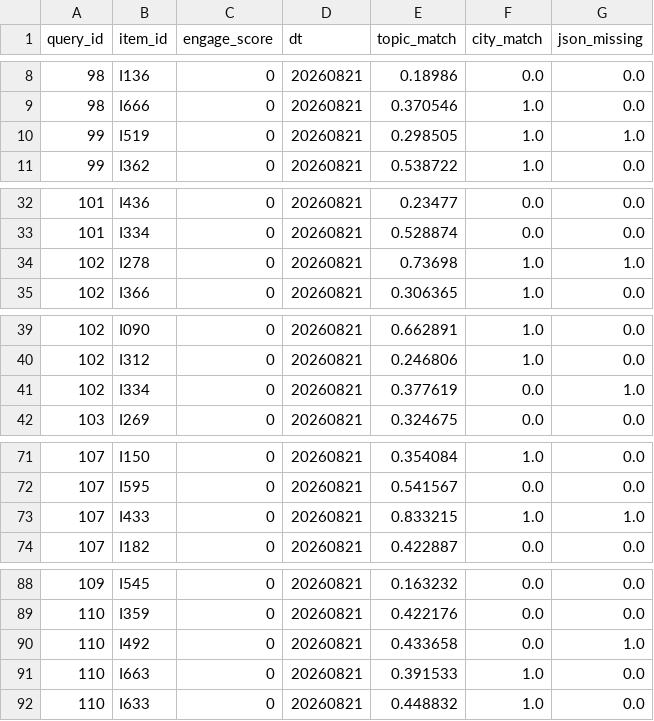
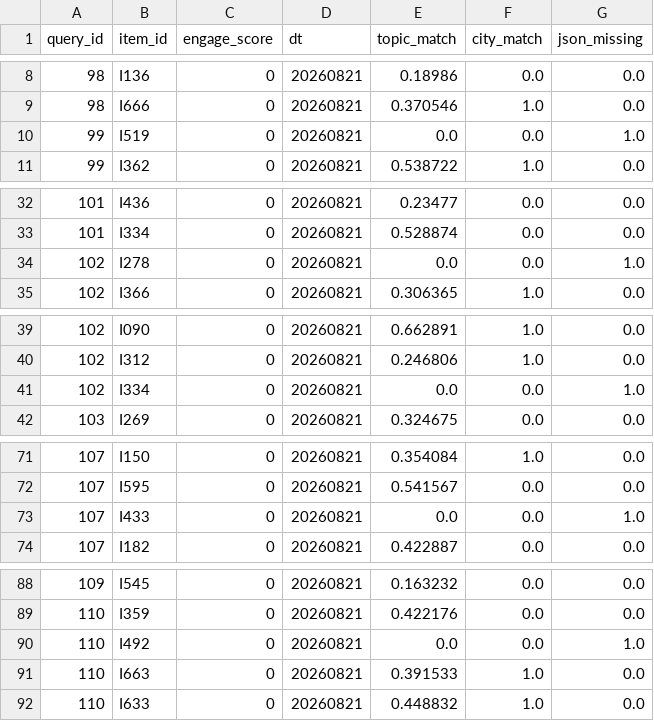
Before and after one commit to sanquzhuaibi/ranklab, a CSV file: data/raw/impression/dt=20260821.csv, drawn as a sheet; only a part is shown, gaps mark what is left out; the diff covers the shown part only.

```diff
--- a/data/raw/impression/dt=20260821.csv
+++ b/data/raw/impression/dt=20260821.csv
@@ -9,3 +9,3 @@ query_id,item_id,engage_score,dt,topic_match,city_match,json_missing
 98,I666,0,20260821,0.370546,1.0,0.0
-99,I519,0,20260821,0.298505,1.0,1.0
+99,I519,0,20260821,0.0,0.0,1.0
 99,I362,0,20260821,0.538722,1.0,0.0
@@ -33,3 +33,3 @@ query_id,item_id,engage_score,dt,topic_match,city_match,json_missing
 101,I334,0,20260821,0.528874,0.0,0.0
-102,I278,0,20260821,0.73698,1.0,1.0
+102,I278,0,20260821,0.0,0.0,1.0
 102,I366,0,20260821,0.306365,1.0,0.0
@@ -40,3 +40,3 @@ query_id,item_id,engage_score,dt,topic_match,city_match,json_missing
 102,I312,0,20260821,0.246806,1.0,0.0
-102,I334,0,20260821,0.377619,0.0,1.0
+102,I334,0,20260821,0.0,0.0,1.0
 103,I269,0,20260821,0.324675,0.0,0.0
@@ -72,3 +72,3 @@ query_id,item_id,engage_score,dt,topic_match,city_match,json_missing
 107,I595,0,20260821,0.541567,0.0,0.0
-107,I433,0,20260821,0.833215,1.0,1.0
+107,I433,0,20260821,0.0,0.0,1.0
 107,I182,0,20260821,0.422887,0.0,0.0
@@ -89,3 +89,3 @@ query_id,item_id,engage_score,dt,topic_match,city_match,json_missing
 110,I359,0,20260821,0.422176,0.0,0.0
-110,I492,0,20260821,0.433658,0.0,1.0
+110,I492,0,20260821,0.0,0.0,1.0
 110,I663,0,20260821,0.391533,1.0,0.0
```
Also changed, not shown: 15 edited cells elsewhere in this file, data/raw/impression/dt=20260818.csv, data/raw/impression/dt=20260822.csv, 30 other files.
